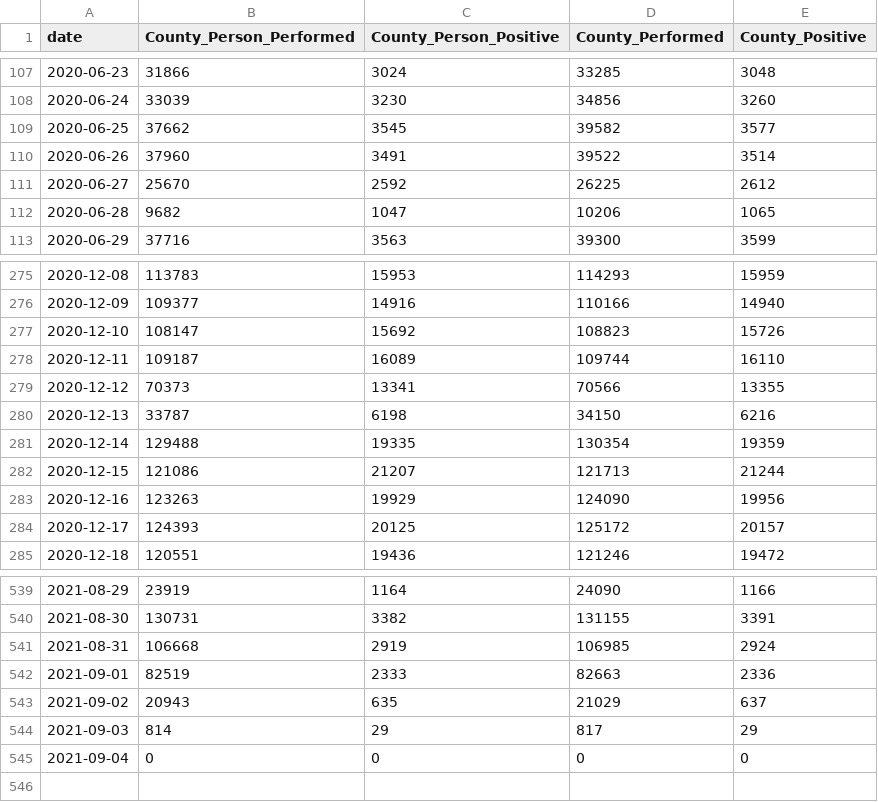
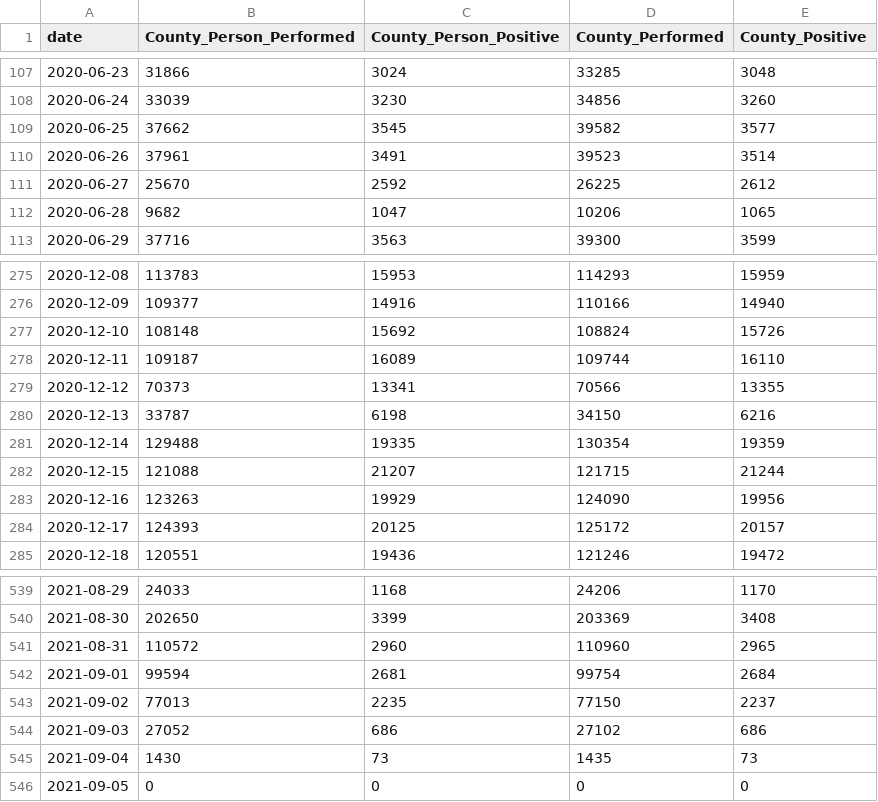
Before and after one commit to CityOfLosAngeles/covid19-indicators, a CSV file: data/county-city-testing.csv, drawn as a sheet; only a part is shown, gaps mark what is left out; the diff covers the shown part only.

Commit message:
Update county-city-testing.csv

```diff
--- a/data/county-city-testing.csv
+++ b/data/county-city-testing.csv
@@ -109,3 +109,3 @@ date,County_Person_Performed,County_Person_Positive,County_Performed,County_Posi
 2020-06-25,37662,3545,39582,3577
-2020-06-26,37960,3491,39522,3514
+2020-06-26,37961,3491,39523,3514
 2020-06-27,25670,2592,26225,2612
@@ -276,3 +276,3 @@ date,County_Person_Performed,County_Person_Positive,County_Performed,County_Posi
 2020-12-09,109377,14916,110166,14940
-2020-12-10,108147,15692,108823,15726
+2020-12-10,108148,15692,108824,15726
 2020-12-11,109187,16089,109744,16110
@@ -281,3 +281,3 @@ date,County_Person_Performed,County_Person_Positive,County_Performed,County_Posi
 2020-12-14,129488,19335,130354,19359
-2020-12-15,121086,21207,121713,21244
+2020-12-15,121088,21207,121715,21244
 2020-12-16,123263,19929,124090,19956
@@ -539,7 +539,8 @@ date,County_Person_Performed,County_Person_Positive,County_Performed,County_Posi
-2021-08-29,23919,1164,24090,1166
-2021-08-30,130731,3382,131155,3391
-2021-08-31,106668,2919,106985,2924
-2021-09-01,82519,2333,82663,2336
-2021-09-02,20943,635,21029,637
-2021-09-03,814,29,817,29
-2021-09-04,0,0,0,0
+2021-08-29,24033,1168,24206,1170
+2021-08-30,202650,3399,203369,3408
+2021-08-31,110572,2960,110960,2965
+2021-09-01,99594,2681,99754,2684
+2021-09-02,77013,2235,77150,2237
+2021-09-03,27052,686,27102,686
+2021-09-04,1430,73,1435,73
+2021-09-05,0,0,0,0
```
Also changed, not shown: 104 edited cells elsewhere in this file.
